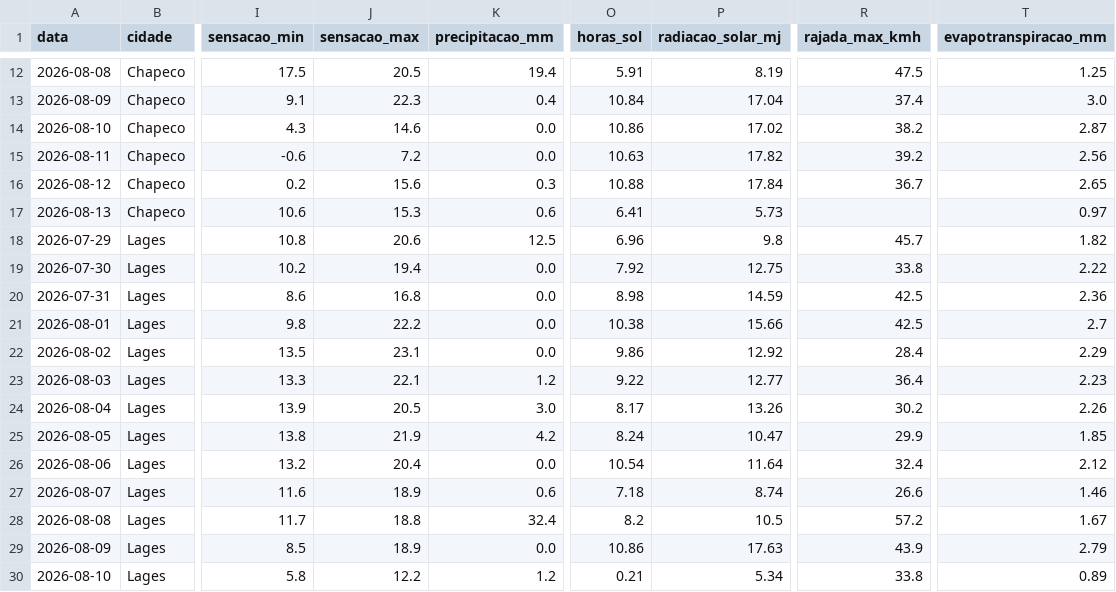
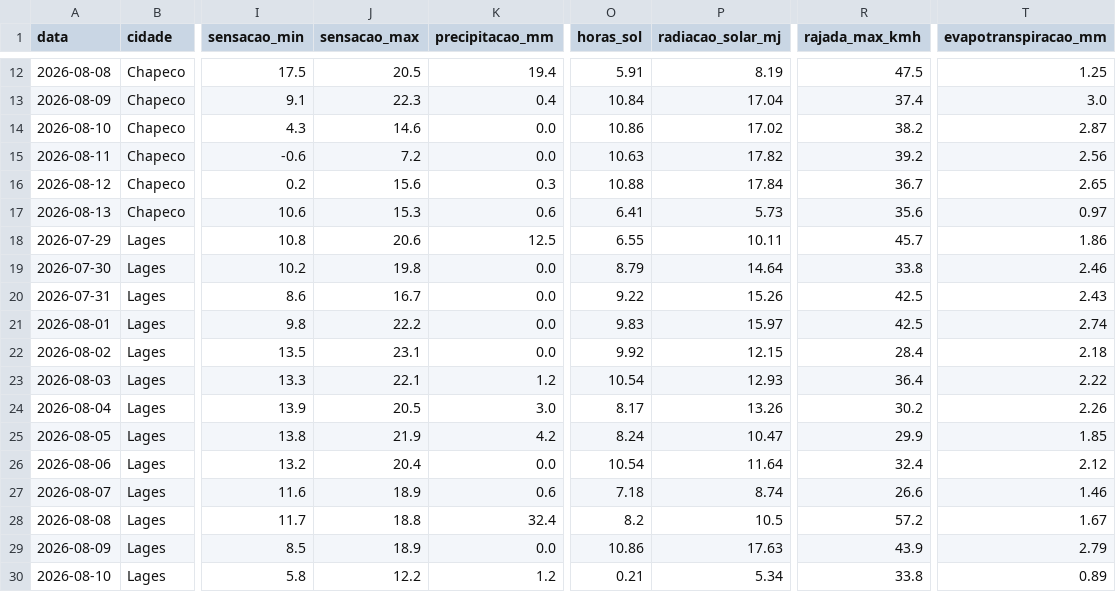
Before and after one commit to augluiz/vcz-site, a CSV file: ceasa_dashboard/dados/clima_sc_previsao.csv, drawn as a sheet; only a part is shown, gaps mark what is left out; the diff covers the shown part only; the diff names each change by its address in the sheet, - before the commit and + after, or states it on an @@ line.

```diff
--- a/ceasa_dashboard/dados/clima_sc_previsao.csv
+++ b/ceasa_dashboard/dados/clima_sc_previsao.csv
-R17 (rajada_max_kmh): (empty)
+R17 (rajada_max_kmh): 35.6
-O18 (horas_sol): 6.96
+O18 (horas_sol): 6.55
-P18 (radiacao_solar_mj): 9.8
+P18 (radiacao_solar_mj): 10.11
-T18 (evapotranspiracao_mm): 1.82
+T18 (evapotranspiracao_mm): 1.86
-J19 (sensacao_max): 19.4
+J19 (sensacao_max): 19.8
-O19 (horas_sol): 7.92
+O19 (horas_sol): 8.79
-P19 (radiacao_solar_mj): 12.75
+P19 (radiacao_solar_mj): 14.64
-T19 (evapotranspiracao_mm): 2.22
+T19 (evapotranspiracao_mm): 2.46
-J20 (sensacao_max): 16.8
+J20 (sensacao_max): 16.7
-O20 (horas_sol): 8.98
+O20 (horas_sol): 9.22
-P20 (radiacao_solar_mj): 14.59
+P20 (radiacao_solar_mj): 15.26
-T20 (evapotranspiracao_mm): 2.36
+T20 (evapotranspiracao_mm): 2.43
-O21 (horas_sol): 10.38
+O21 (horas_sol): 9.83
-P21 (radiacao_solar_mj): 15.66
+P21 (radiacao_solar_mj): 15.97
-T21 (evapotranspiracao_mm): 2.7
+T21 (evapotranspiracao_mm): 2.74
-O22 (horas_sol): 9.86
+O22 (horas_sol): 9.92
-P22 (radiacao_solar_mj): 12.92
+P22 (radiacao_solar_mj): 12.15
-T22 (evapotranspiracao_mm): 2.29
+T22 (evapotranspiracao_mm): 2.18
-O23 (horas_sol): 9.22
+O23 (horas_sol): 10.54
-P23 (radiacao_solar_mj): 12.77
+P23 (radiacao_solar_mj): 12.93
-T23 (evapotranspiracao_mm): 2.23
+T23 (evapotranspiracao_mm): 2.22
```
Also changed, not shown: 43 edited cells elsewhere in this file.
